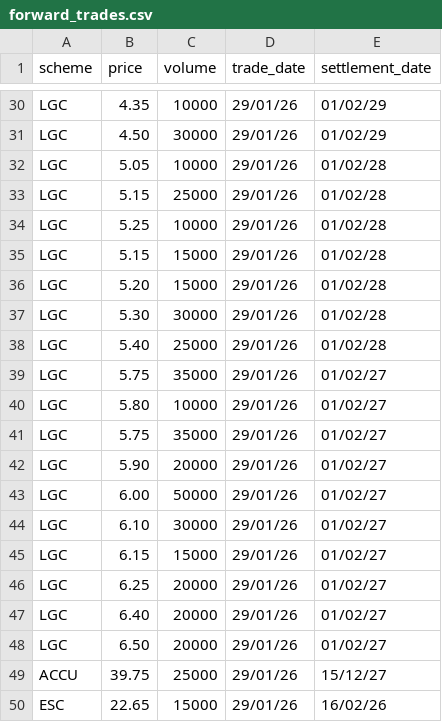
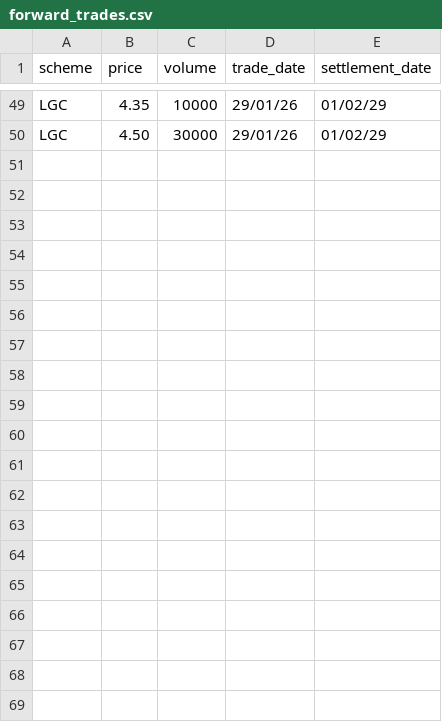
Before and after one commit to nwbort/lgc-forward-prices, a CSV file: forward_trades.csv, drawn as a sheet; only a part is shown, gaps mark what is left out; removed rows and columns are numbered as before the commit, all else as after; the diff covers the shown part only; the diff names each change by its address in the sheet, - before the commit and + after, or states it on an @@ line.

```diff
--- a/forward_trades.csv
+++ b/forward_trades.csv
-row 32: LGC | 5.05 | 10000 | 29/01/26 | 01/02/28
-row 33: LGC | 5.15 | 25000 | 29/01/26 | 01/02/28
-row 34: LGC | 5.25 | 10000 | 29/01/26 | 01/02/28
-row 35: LGC | 5.15 | 15000 | 29/01/26 | 01/02/28
-row 36: LGC | 5.20 | 15000 | 29/01/26 | 01/02/28
-row 37: LGC | 5.30 | 30000 | 29/01/26 | 01/02/28
-row 38: LGC | 5.40 | 25000 | 29/01/26 | 01/02/28
-row 39: LGC | 5.75 | 35000 | 29/01/26 | 01/02/27
-row 40: LGC | 5.80 | 10000 | 29/01/26 | 01/02/27
-row 41: LGC | 5.75 | 35000 | 29/01/26 | 01/02/27
-row 42: LGC | 5.90 | 20000 | 29/01/26 | 01/02/27
-row 43: LGC | 6.00 | 50000 | 29/01/26 | 01/02/27
-row 44: LGC | 6.10 | 30000 | 29/01/26 | 01/02/27
-row 45: LGC | 6.15 | 15000 | 29/01/26 | 01/02/27
-row 46: LGC | 6.25 | 20000 | 29/01/26 | 01/02/27
-row 47: LGC | 6.40 | 20000 | 29/01/26 | 01/02/27
-row 48: LGC | 6.50 | 20000 | 29/01/26 | 01/02/27
-row 49: ACCU | 39.75 | 25000 | 29/01/26 | 15/12/27
-row 50: ESC | 22.65 | 15000 | 29/01/26 | 16/02/26
```
Also changed, not shown: 19 added rows elsewhere in this file, spot_trades.csv.
